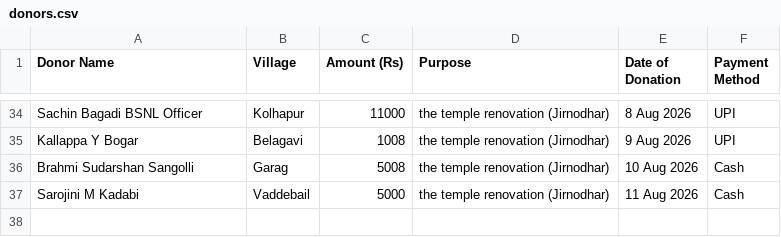
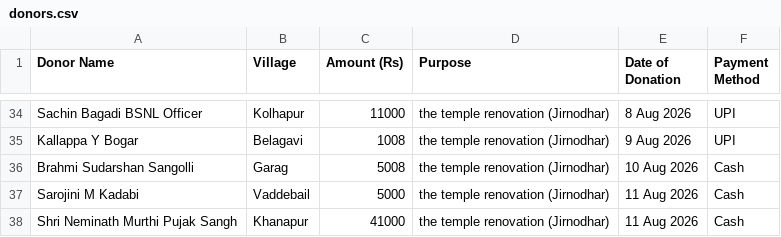
Before and after one commit to Prateekpatil948/thankyou_card_generator, a CSV file: donors.csv, drawn as a sheet; only a part is shown, gaps mark what is left out.

Commit message:
Updated Donors List

```diff
--- a/donors.csv
+++ b/donors.csv
@@ -37 +37,2 @@ Brahmi Sudarshan Sangolli,Garag,5008,the temple renovation (Jirnodhar),10 Aug 20
 Sarojini M Kadabi,Vaddebail,5000,the temple renovation (Jirnodhar),11 Aug 2026,Cash
+Shri Neminath Murthi Pujak Sangh,Khanapur,41000,the temple renovation (Jirnodhar),11 Aug 2026,Cash
```
